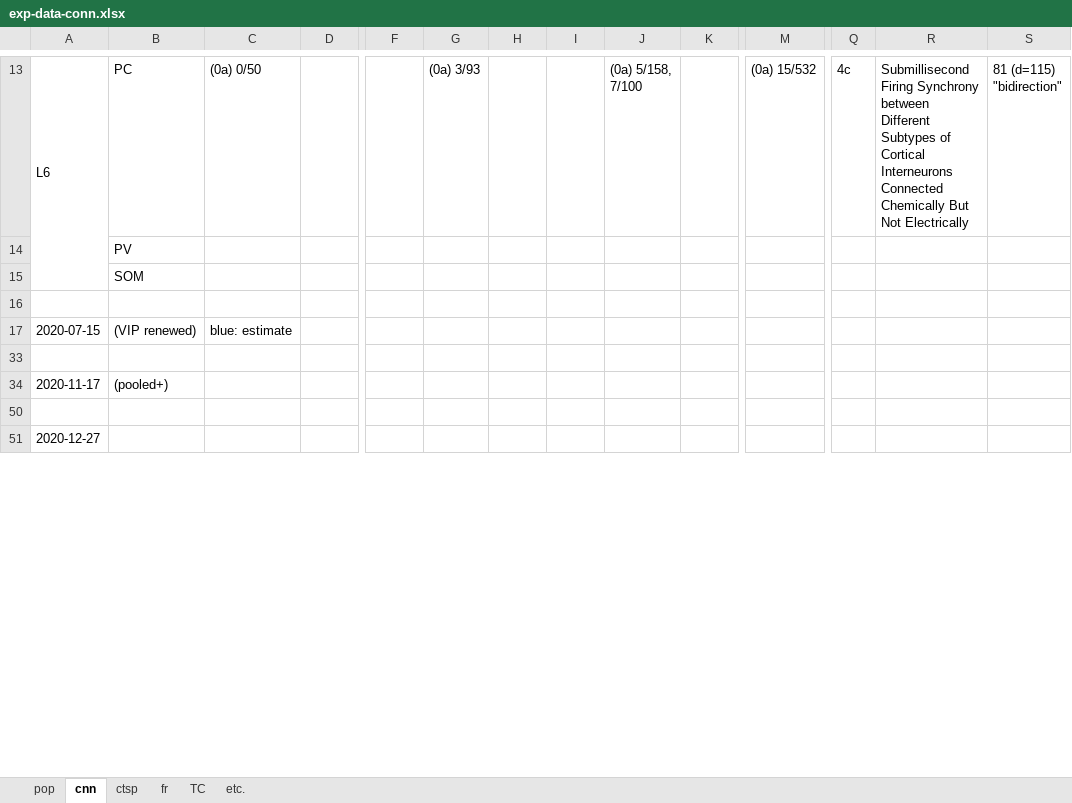
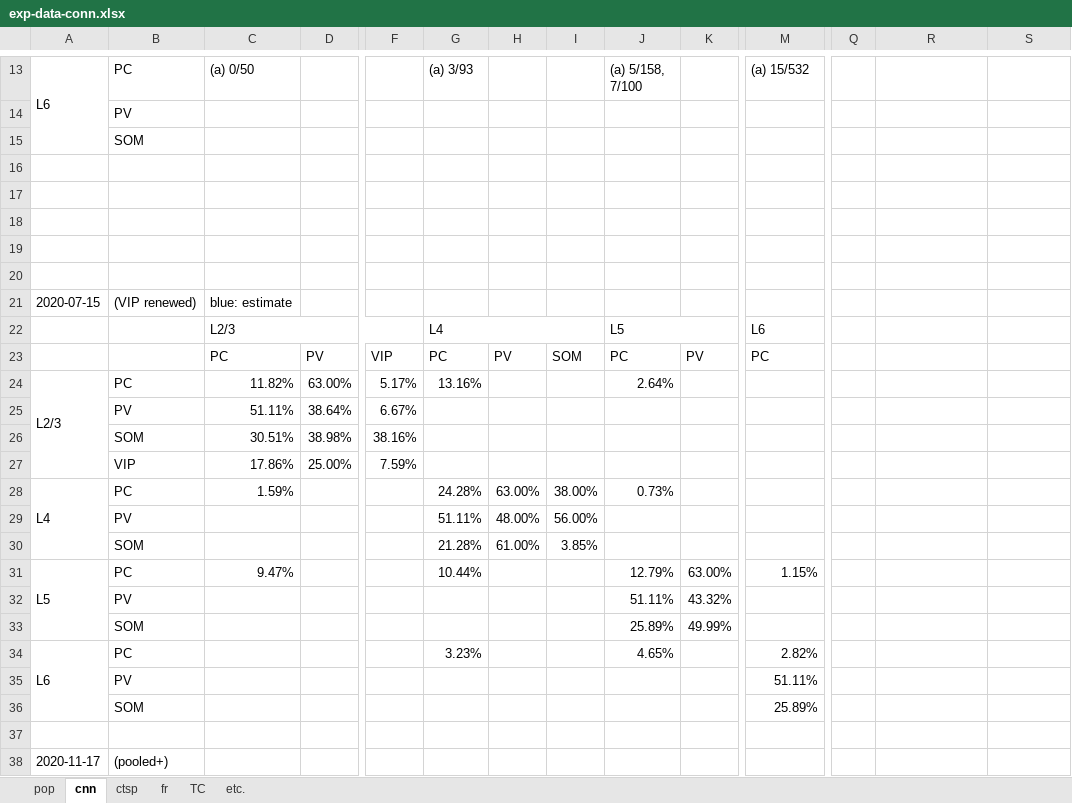
Before and after one commit to HanjiaJiang/microcircuit, an Excel workbook: exp-data-conn.xlsx, sheet cnn, drawn as a sheet; only a part is shown, gaps mark what is left out; the shorter side is filled out with more unchanged rows; values as stored, in another font and other column widths than the file's, no cell formats; charts and pictures not drawn; rows hold the shown columns only; ↵ is a line break in a cell; the diff covers the shown part only; the diff names each change by its address in the sheet, - before the commit and + after, or states it on an @@ line.

```diff
--- a/exp-data-conn.xlsx (sheet cnn)
+++ b/exp-data-conn.xlsx (sheet cnn)
-C13: (0a) 0/50
+C13: (a) 0/50
-G13: (0a) 3/93
+G13: (a) 3/93
-J13: (0a) 5/158, ↵ 7/100
+J13: (a) 5/158, ↵ 7/100
-M13: (0a) 15/532
+M13: (a) 15/532
-Q13: 4c
+Q13: (empty)
-R13: Submillisecond Firing Synchrony between Different Subtypes of Cortical Interneurons Connected Chemically But Not Electrically
+R13: (empty)
-S13: 81 (d=115) ↵ "bidirection"
+S13: (empty)
+row 17: (empty)
+row 18: (empty)
+row 19: (empty)
+row 20: (empty)
+row 22:  |  | L2/3 |  |  | L4 |  |  | L5 |  | L6
+row 23:  |  | PC | PV | VIP | PC | PV | SOM | PC | PV | PC
+row 24: L2/3 | PC | 11.82% | 63.00% | 5.17% | 13.16% |  |  | 2.64%
+row 25:  | PV | 51.11% | 38.64% | 6.67%
+row 26:  | SOM | 30.51% | 38.98% | 38.16%
+row 27:  | VIP | 17.86% | 25.00% | 7.59%
@@ row 28 unhidden: L4 | PC | 1.59% |  |  | 24.28% | 63.00% | 38.00% | 0.73% @@
@@ row 29 unhidden:  | PV |  |  |  | 51.11% | 48.00% | 56.00% @@
@@ row 30 unhidden:  | SOM |  |  |  | 21.28% | 61.00% | 3.85% @@
@@ row 31 unhidden: L5 | PC | 9.47% |  |  | 10.44% |  |  | 12.79% | 63.00% | 1.15% @@
@@ row 32 unhidden:  | PV |  |  |  |  |  |  | 51.11% | 43.32% @@
@@ row 33 unhidden:  | SOM |  |  |  |  |  |  | 25.89% | 49.99% @@
@@ row 34 unhidden: L6 | PC |  |  |  | 3.23% |  |  | 4.65% |  | 2.82% @@
@@ row 35 unhidden:  | PV |  |  |  |  |  |  |  |  | 51.11% @@
@@ row 36 unhidden:  | SOM |  |  |  |  |  |  |  |  | 25.89% @@
```
Also changed, not shown: 2 added rows, 2 removed rows and 62 edited cells elsewhere in this sheet, sheet ctsp, sheet etc., cell formats, formulas that keep their value, charts or pictures, exp-data-syn.xlsx, 44 other files.
